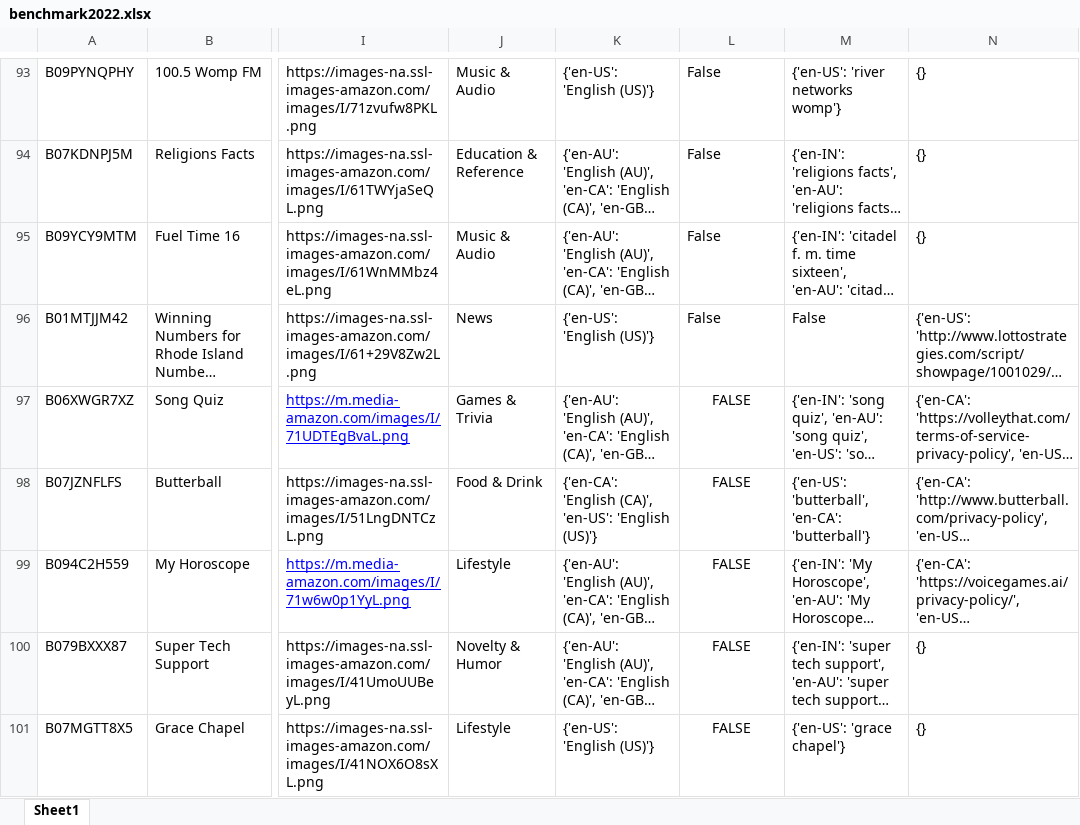
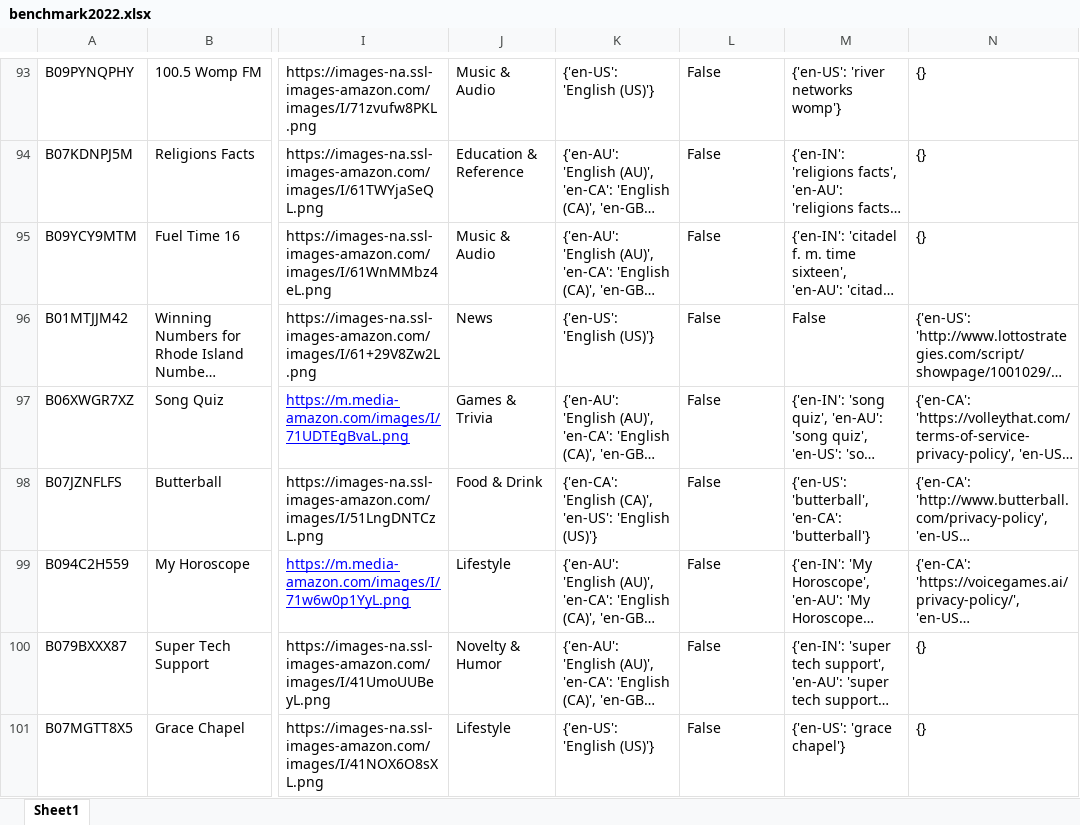
Before and after one commit to lswchina/GPT4_vitas, an Excel workbook: dataset_2022/benchmark2022.xlsx, sheet Sheet1, drawn as a sheet; only a part is shown, gaps mark what is left out; long unchanged cells end in …; values as stored, in another font and other column widths than the file's, no borders; the diff names each change by its address in the sheet, - before the commit and + after, or states it on an @@ line.

Commit message:
add 5 big skills

```diff
--- a/dataset_2022/benchmark2022.xlsx (sheet Sheet1)
+++ b/dataset_2022/benchmark2022.xlsx (sheet Sheet1)
-L97:L101: FALSE
+L97:L101: False
-L97:L101 alignment: center
+L97:L101 alignment: left
```
